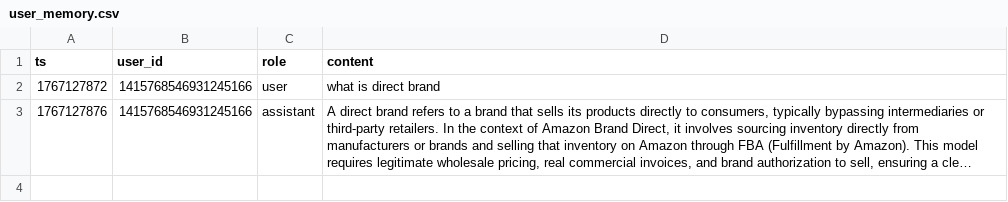
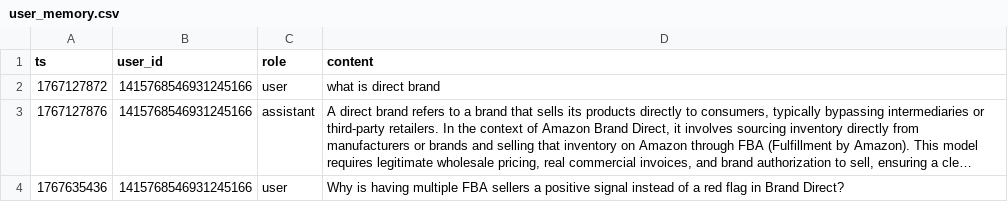
Before and after one commit to VisionOra/VV_sourcing_discord_bot, a CSV file: user_memory.csv, drawn as a sheet; only a part is shown; long unchanged cells end in …; the diff covers the shown part only; the diff names each change by its address in the sheet, - before the commit and + after, or states it on an @@ line.

```diff
--- a/user_memory.csv
+++ b/user_memory.csv
+row 4: 1767635436 | 1415768546931245166 | user | Why is having multiple FBA sellers a positive signal instead of a red flag in Brand Direct?
```
Also changed, not shown: 3 added rows elsewhere in this file, 1 other file.
